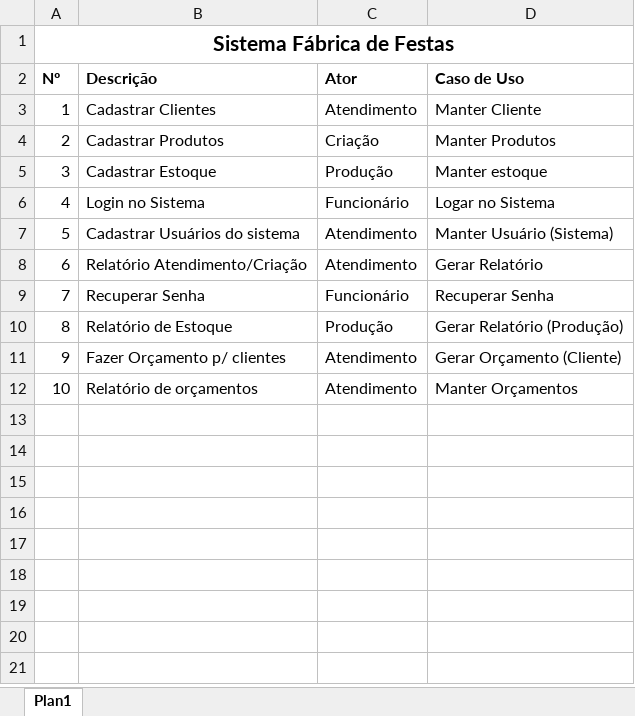
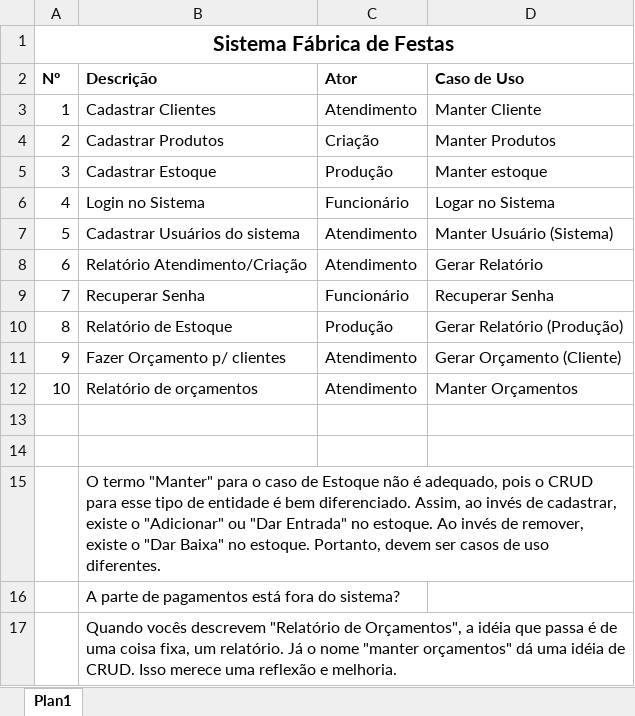
Before and after one commit to davidsadan/fabrica-de-festas, an Excel workbook: Fabrica.de.Festas.xlsx, sheet Plan1, drawn as a sheet; values as stored, in another font and other column widths than the file's, no borders; the diff names each change by its address in the sheet, - before the commit and + after, or states it on an @@ line.

Commit message:
Sugestões sobre os requisitos

```diff
--- a/Fabrica.de.Festas.xlsx (sheet Plan1)
+++ b/Fabrica.de.Festas.xlsx (sheet Plan1)
+row 13: (empty)
+row 14: (empty)
+row 15:  | O termo "Manter" para o caso de Estoque não é adequado, pois o CRUD para esse tipo de entidade é bem diferenciado. Assim, ao invés de cadastrar, existe o "Adicionar" ou "Dar Entrada" no estoque. Ao invés de remover, existe o "Dar Baixa" no estoque. Portanto, devem ser casos de uso diferentes.
+row 16:  | A parte de pagamentos está fora do sistema?
+row 17:  | Quando vocês descrevem "Relatório de Orçamentos", a idéia que passa é de uma coisa fixa, um relatório. Já o nome "manter orçamentos" dá uma idéia de CRUD. Isso merece uma reflexão e melhoria.
```
